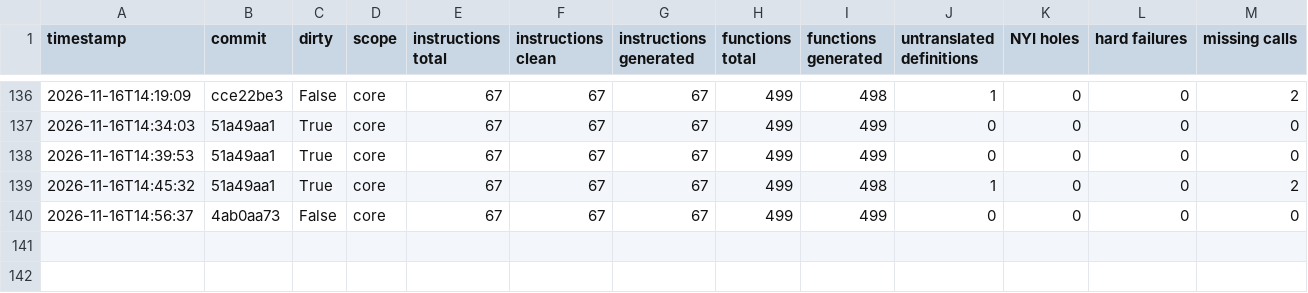
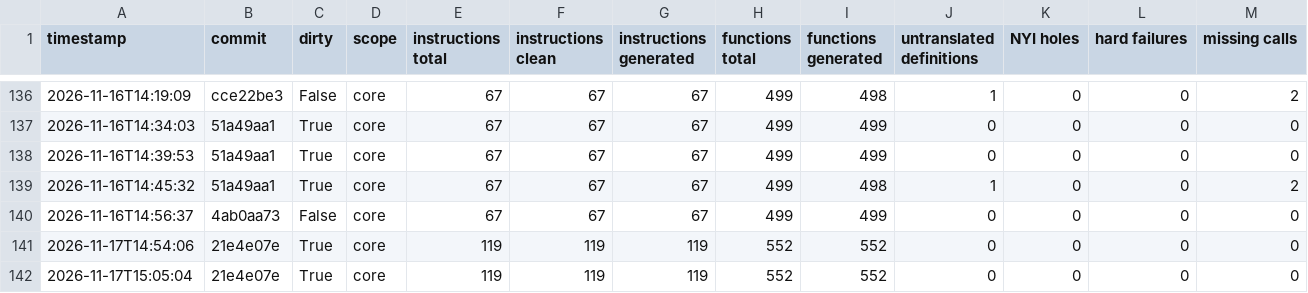
Before and after one commit to katamaran-project/sail-backend, a CSV file: case-studies/cheriot/docs/history.csv, drawn as a sheet; only a part is shown, gaps mark what is left out; rows hold the shown columns only; the diff names each change by its address in the sheet, - before the commit and + after, or states it on an @@ line.

```diff
--- a/case-studies/cheriot/docs/history.csv
+++ b/case-studies/cheriot/docs/history.csv
+row 141: 2026-11-17T14:54:06 | 21e4e07e | True | core | 119 | 119 | 119 | 552 | 552 | 0 | 0 | 0 | 0
+row 142: 2026-11-17T15:05:04 | 21e4e07e | True | core | 119 | 119 | 119 | 552 | 552 | 0 | 0 | 0 | 0
```
Also changed, not shown: 11 other files.
